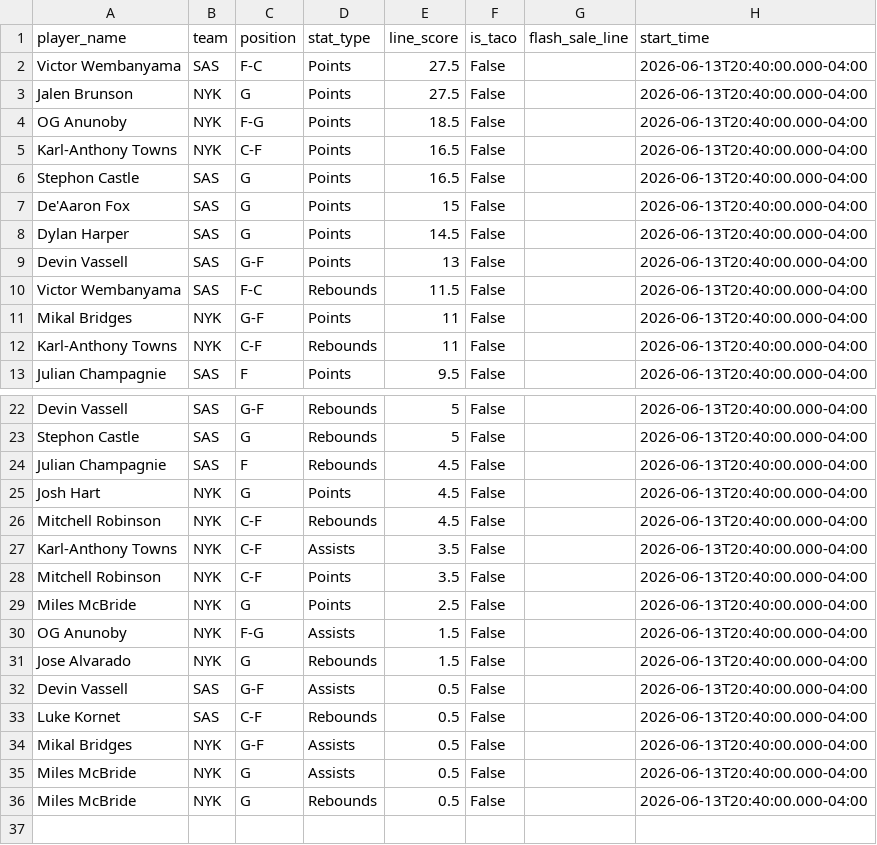
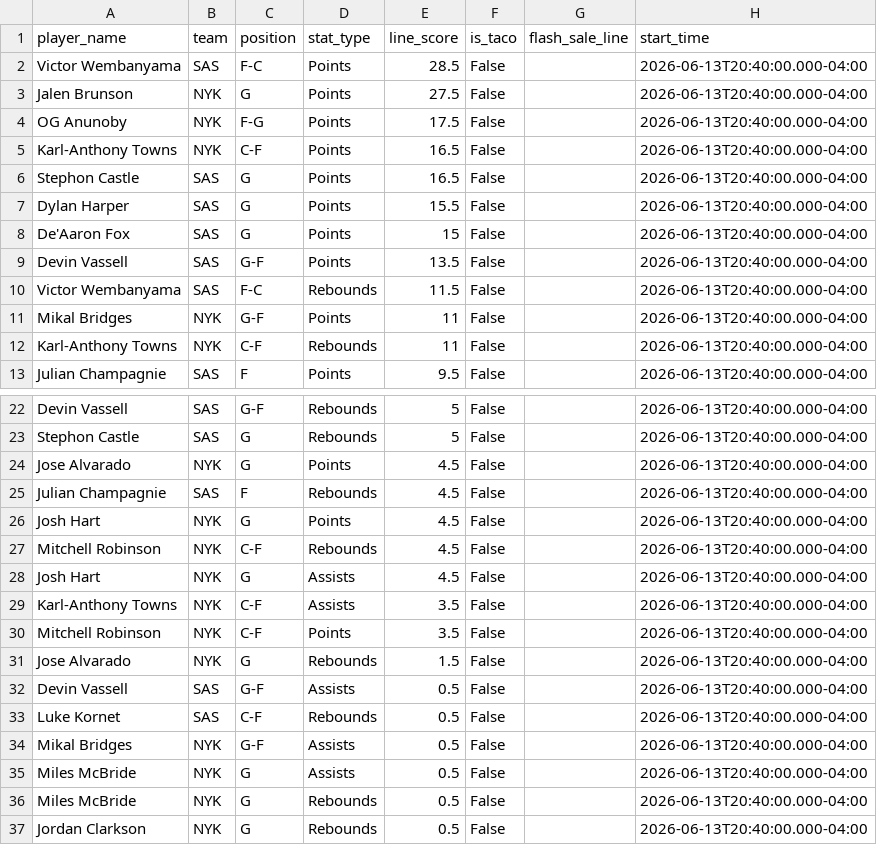
Before and after one commit to sarjent/pps, a CSV file: lineups.csv, drawn as a sheet; only a part is shown, gaps mark what is left out.

```diff
--- a/lineups.csv
+++ b/lineups.csv
@@ -1,10 +1,10 @@
 player_name,team,position,stat_type,line_score,is_taco,flash_sale_line,start_time
-Victor Wembanyama,SAS,F-C,Points,27.5,False,,2026-06-13T20:40:00.000-04:00
+Victor Wembanyama,SAS,F-C,Points,28.5,False,,2026-06-13T20:40:00.000-04:00
 Jalen Brunson,NYK,G,Points,27.5,False,,2026-06-13T20:40:00.000-04:00
-OG Anunoby,NYK,F-G,Points,18.5,False,,2026-06-13T20:40:00.000-04:00
+OG Anunoby,NYK,F-G,Points,17.5,False,,2026-06-13T20:40:00.000-04:00
 Karl-Anthony Towns,NYK,C-F,Points,16.5,False,,2026-06-13T20:40:00.000-04:00
 Stephon Castle,SAS,G,Points,16.5,False,,2026-06-13T20:40:00.000-04:00
+Dylan Harper,SAS,G,Points,15.5,False,,2026-06-13T20:40:00.000-04:00
 De'Aaron Fox,SAS,G,Points,15,False,,2026-06-13T20:40:00.000-04:00
-Dylan Harper,SAS,G,Points,14.5,False,,2026-06-13T20:40:00.000-04:00
-Devin Vassell,SAS,G-F,Points,13,False,,2026-06-13T20:40:00.000-04:00
+Devin Vassell,SAS,G-F,Points,13.5,False,,2026-06-13T20:40:00.000-04:00
 Victor Wembanyama,SAS,F-C,Rebounds,11.5,False,,2026-06-13T20:40:00.000-04:00
@@ -23,2 +23,3 @@ Devin Vassell,SAS,G-F,Rebounds,5,False,,2026-06-13T20:40:00.000-04:00
 Stephon Castle,SAS,G,Rebounds,5,False,,2026-06-13T20:40:00.000-04:00
+Jose Alvarado,NYK,G,Points,4.5,False,,2026-06-13T20:40:00.000-04:00
 Julian Champagnie,SAS,F,Rebounds,4.5,False,,2026-06-13T20:40:00.000-04:00
@@ -26,6 +27,5 @@ Josh Hart,NYK,G,Points,4.5,False,,2026-06-13T20:40:00.000-04:00
 Mitchell Robinson,NYK,C-F,Rebounds,4.5,False,,2026-06-13T20:40:00.000-04:00
+Josh Hart,NYK,G,Assists,4.5,False,,2026-06-13T20:40:00.000-04:00
 Karl-Anthony Towns,NYK,C-F,Assists,3.5,False,,2026-06-13T20:40:00.000-04:00
 Mitchell Robinson,NYK,C-F,Points,3.5,False,,2026-06-13T20:40:00.000-04:00
-Miles McBride,NYK,G,Points,2.5,False,,2026-06-13T20:40:00.000-04:00
-OG Anunoby,NYK,F-G,Assists,1.5,False,,2026-06-13T20:40:00.000-04:00
 Jose Alvarado,NYK,G,Rebounds,1.5,False,,2026-06-13T20:40:00.000-04:00
@@ -36 +36,2 @@ Miles McBride,NYK,G,Assists,0.5,False,,2026-06-13T20:40:00.000-04:00
 Miles McBride,NYK,G,Rebounds,0.5,False,,2026-06-13T20:40:00.000-04:00
+Jordan Clarkson,NYK,G,Rebounds,0.5,False,,2026-06-13T20:40:00.000-04:00
```
Also changed, not shown: 2 other files.
